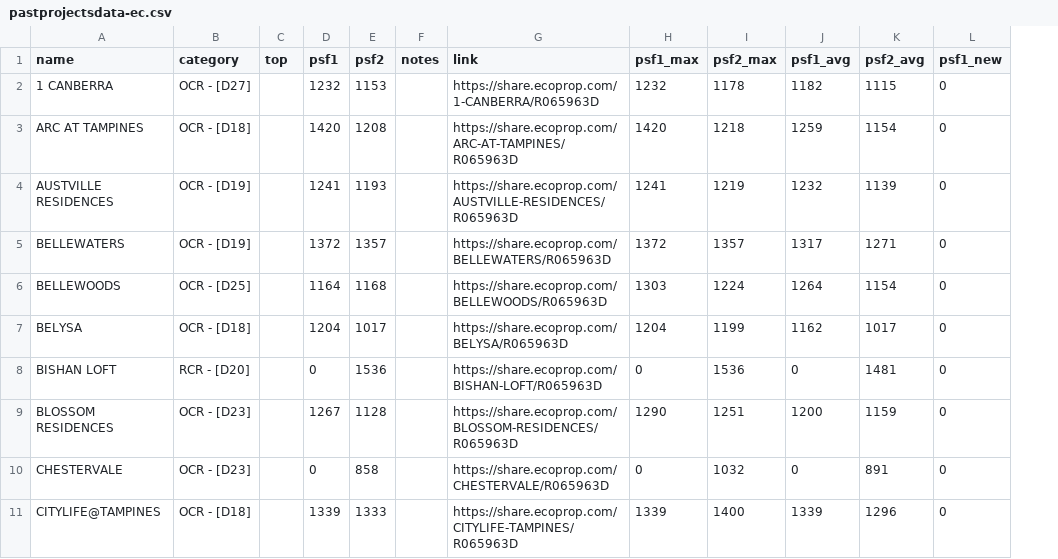
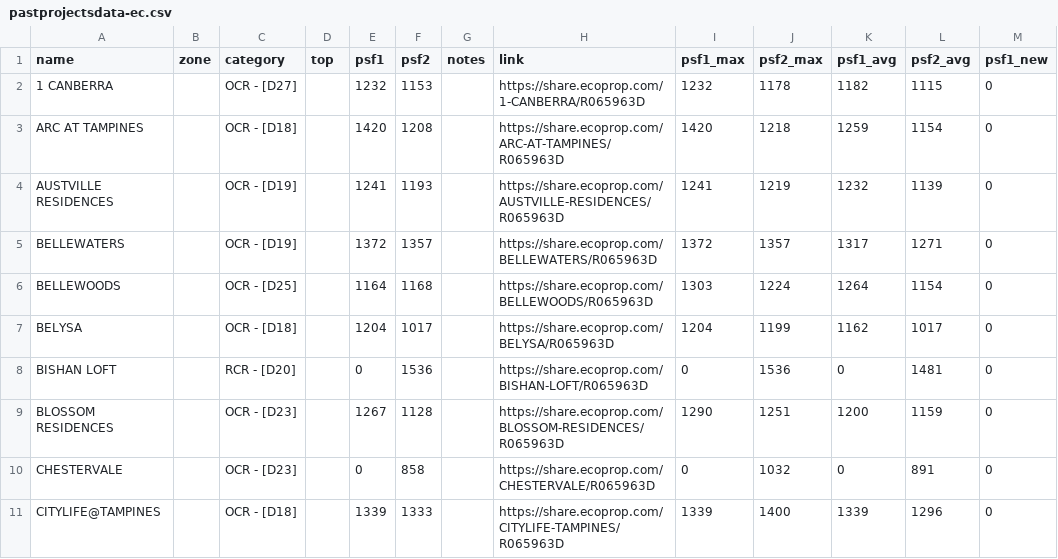
Before and after one commit to lincolnlim80/ops4-testOnline, a CSV file: rsc/pastprojectsdata-ec.csv, drawn as a sheet; only a part is shown; the diff names each change by its address in the sheet, - before the commit and + after, or states it on an @@ line.

```diff
--- a/rsc/pastprojectsdata-ec.csv
+++ b/rsc/pastprojectsdata-ec.csv
+column B (zone), empty
```
Also changed, not shown: rsc/currentprojectsdata.csv, rsc/pastprojectsdata-landed.csv, 30 other files.
